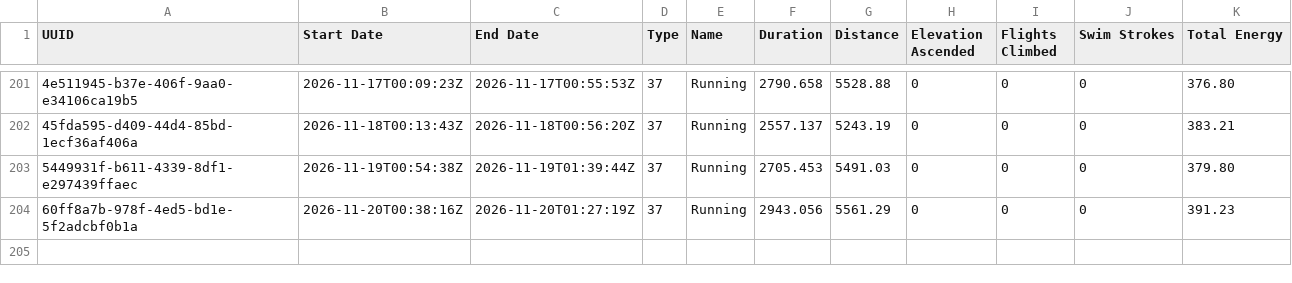
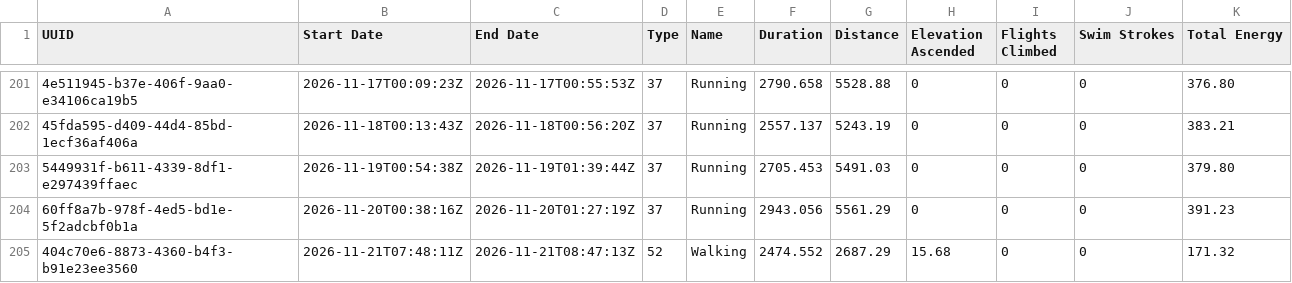
Before and after one commit to malinkang/health, a CSV file: workouts/2026.csv, drawn as a sheet; only a part is shown, gaps mark what is left out; the diff names each change by its address in the sheet, - before the commit and + after, or states it on an @@ line.

Commit message:
Update workouts

```diff
--- a/workouts/2026.csv
+++ b/workouts/2026.csv
+row 205: 404c70e6-8873-4360-b4f3-b91e23ee3560 | 2026-11-21T07:48:11Z | 2026-11-21T08:47:13Z | 52 | Walking | 2474.552 | 2687.29 | 15.68 | 0 | 0 | 171.32
```
